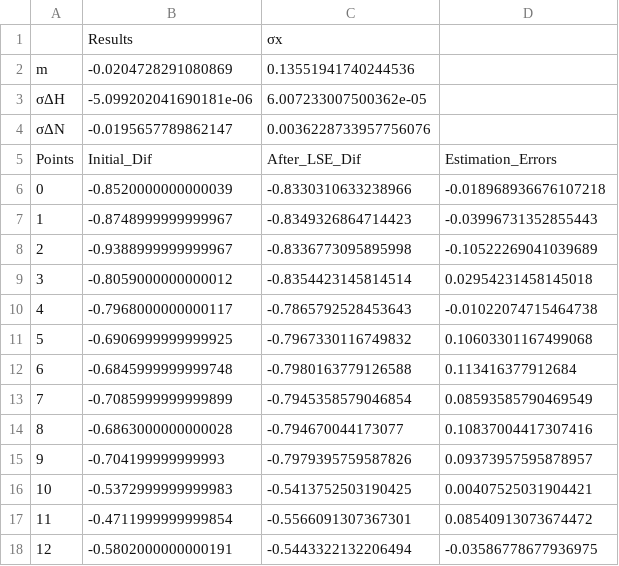
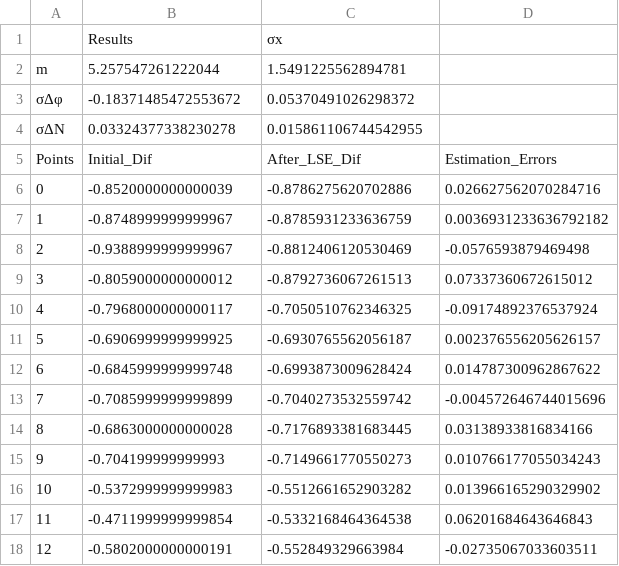
Before and after one commit to Alexandros23Kazantzidis/gps_leveling, a CSV file: Results.csv, drawn as a sheet; only a part is shown; the diff covers the shown part only.

```diff
--- a/Results.csv
+++ b/Results.csv
@@ -1,18 +1,18 @@
 	Results	σx
-m	-0.0204728291080869	0.13551941740244536
-σΔΗ	-5.099202041690181e-06	6.007233007500362e-05
-σΔΝ	-0.0195657789862147	0.0036228733957756076
+m	5.257547261222044	1.5491225562894781
+σΔφ	-0.18371485472553672	0.05370491026298372
+σΔΝ	0.03324377338230278	0.015861106744542955
 Points	Initial_Dif	After_LSE_Dif	Estimation_Errors
-0	-0.8520000000000039	-0.8330310633238966	-0.018968936676107218
-1	-0.8748999999999967	-0.8349326864714423	-0.03996731352855443
-2	-0.9388999999999967	-0.8336773095895998	-0.10522269041039689
-3	-0.8059000000000012	-0.8354423145814514	0.02954231458145018
-4	-0.7968000000000117	-0.7865792528453643	-0.01022074715464738
-5	-0.6906999999999925	-0.7967330116749832	0.10603301167499068
-6	-0.6845999999999748	-0.7980163779126588	0.113416377912684
-7	-0.7085999999999899	-0.7945358579046854	0.08593585790469549
-8	-0.6863000000000028	-0.794670044173077	0.10837004417307416
-9	-0.704199999999993	-0.7979395759587826	0.09373957595878957
-10	-0.5372999999999983	-0.5413752503190425	0.00407525031904421
-11	-0.4711999999999854	-0.5566091307367301	0.08540913073674472
-12	-0.5802000000000191	-0.5443322132206494	-0.03586778677936975
+0	-0.8520000000000039	-0.8786275620702886	0.026627562070284716
+1	-0.8748999999999967	-0.8785931233636759	0.0036931233636792182
+2	-0.9388999999999967	-0.8812406120530469	-0.0576593879469498
+3	-0.8059000000000012	-0.8792736067261513	0.07337360672615012
+4	-0.7968000000000117	-0.7050510762346325	-0.09174892376537924
+5	-0.6906999999999925	-0.6930765562056187	0.002376556205626157
+6	-0.6845999999999748	-0.6993873009628424	0.014787300962867622
+7	-0.7085999999999899	-0.7040273532559742	-0.004572646744015696
+8	-0.6863000000000028	-0.7176893381683445	0.03138933816834166
+9	-0.704199999999993	-0.7149661770550273	0.010766177055034243
+10	-0.5372999999999983	-0.5512661652903282	0.013966165290329902
+11	-0.4711999999999854	-0.5332168464364538	0.06201684643646843
+12	-0.5802000000000191	-0.552849329663984	-0.02735067033603511
```
Also changed, not shown: 26 edited cells elsewhere in this file, 2 other files.
